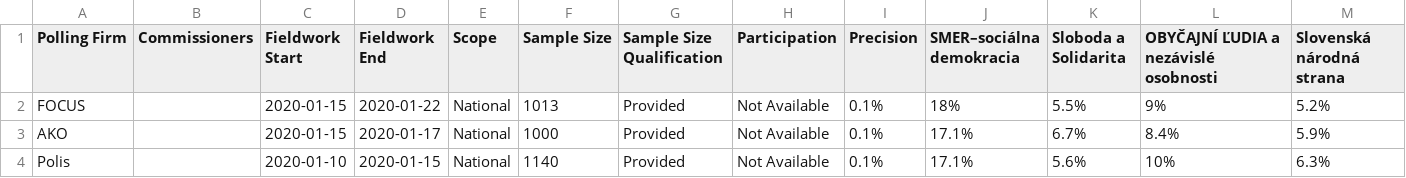
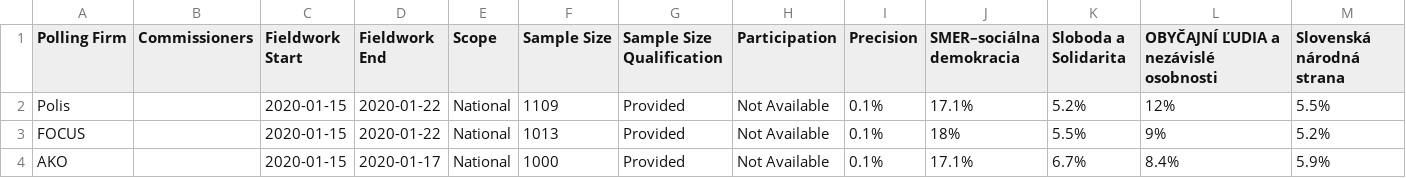
Before and after one commit to filipvanlaenen/eopaod, a CSV file: docs/sk-N.csv, drawn as a sheet; only a part is shown; the shorter side is filled out with more unchanged rows; rows hold the shown columns only; the diff names each change by its address in the sheet, - before the commit and + after, or states it on an @@ line.

```diff
--- a/docs/sk-N.csv
+++ b/docs/sk-N.csv
+row 2: Polis |  | 2020-01-15 | 2020-01-22 | National | 1109 | Provided | Not Available | 0.1% | 17.1% | 5.2% | 12% | 5.5%
```
Also changed, not shown: docs/ee-N.csv, docs/ee.csv, 5 other files.
